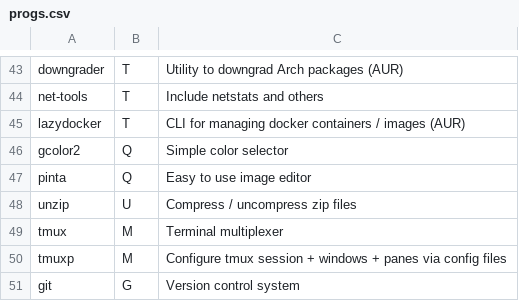
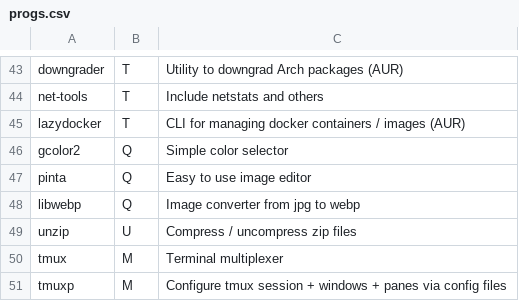
Before and after one commit to Csymaet/ArchInstall, a CSV file: progs.csv, drawn as a sheet; only a part is shown, gaps mark what is left out; the shorter side is filled out with more unchanged rows.

Commit message:
Ad libwebp to convert images from jpg to webp

```diff
--- a/progs.csv
+++ b/progs.csv
@@ -47,2 +47,3 @@ gcolor2,Q,Simple color selector,
 pinta,Q,Easy to use image editor,
+libwebp,Q,Image converter from jpg to webp,
 unzip,U,Compress / uncompress zip files,
```
